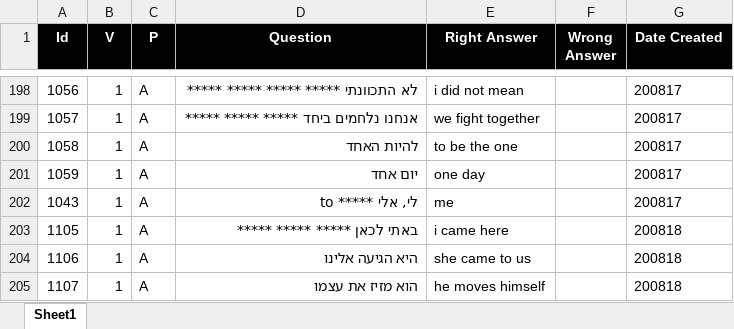
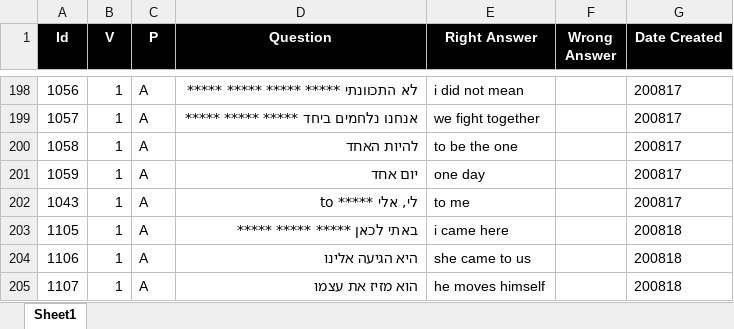
Before and after one commit to valdas1966/myq, an Excel workbook: Questions/English/Phrases 1000.xlsx, sheet Sheet1, drawn as a sheet; only a part is shown, gaps mark what is left out; values as stored, in another font and other column widths than the file's, no borders; conditional formats not drawn; the diff names each change by its address in the sheet, - before the commit and + after, or states it on an @@ line.

```diff
--- a/Questions/English/Phrases 1000.xlsx (sheet Sheet1)
+++ b/Questions/English/Phrases 1000.xlsx (sheet Sheet1)
-E202 (Right Answer): me
+E202 (Right Answer): to me
```
Also changed, not shown: Questions/English/Definitions 1000.xlsx, Questions/English/Myq Words.xlsx, 53 other files.
